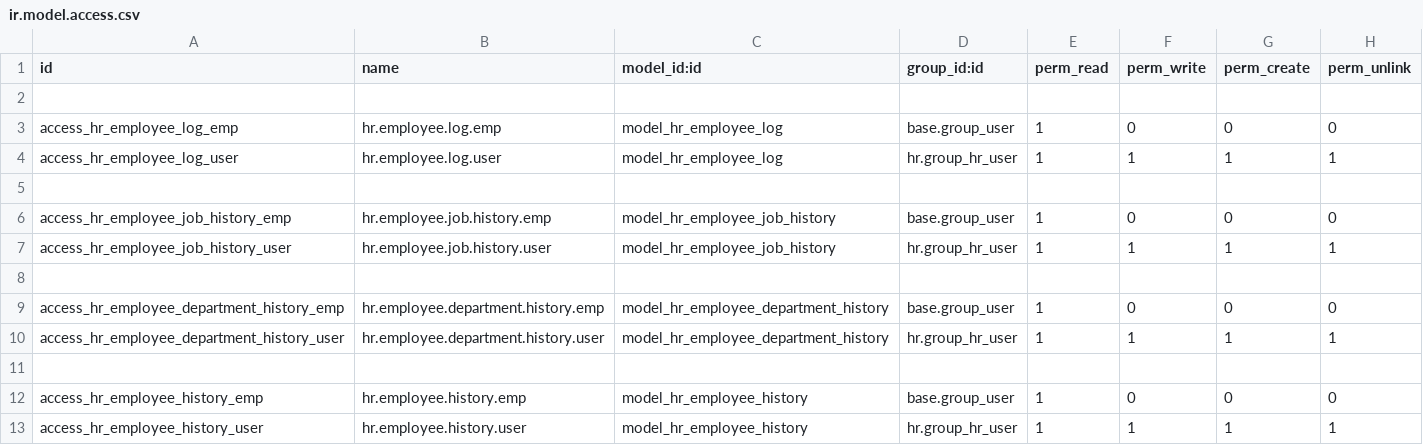
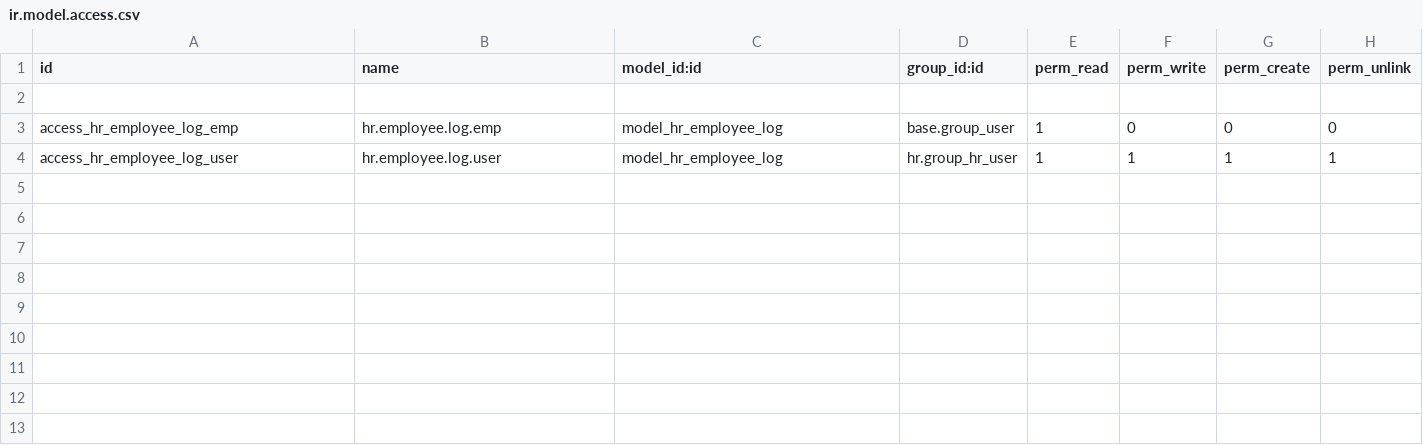
Before and after one commit to CLVsol/clvsol_odoo_addons, a CSV file: clv_employee/security/ir.model.access.csv, drawn as a sheet.

Commit message:
[ADD] clv_employee_history

```diff
--- a/clv_employee/security/ir.model.access.csv
+++ b/clv_employee/security/ir.model.access.csv
@@ -4,10 +4 @@ access_hr_employee_log_emp,hr.employee.log.emp,model_hr_employee_log,base.group_
 access_hr_employee_log_user,hr.employee.log.user,model_hr_employee_log,hr.group_hr_user,1,1,1,1
-
-access_hr_employee_job_history_emp,hr.employee.job.history.emp,model_hr_employee_job_history,base.group_user,1,0,0,0
-access_hr_employee_job_history_user,hr.employee.job.history.user,model_hr_employee_job_history,hr.group_hr_user,1,1,1,1
-
-access_hr_employee_department_history_emp,hr.employee.department.history.emp,model_hr_employee_department_history,base.group_user,1,0,0,0
-access_hr_employee_department_history_user,hr.employee.department.history.user,model_hr_employee_department_history,hr.group_hr_user,1,1,1,1
-
-access_hr_employee_history_emp,hr.employee.history.emp,model_hr_employee_history,base.group_user,1,0,0,0
-access_hr_employee_history_user,hr.employee.history.user,model_hr_employee_history,hr.group_hr_user,1,1,1,1
```
Also changed, not shown: 25 other files.
